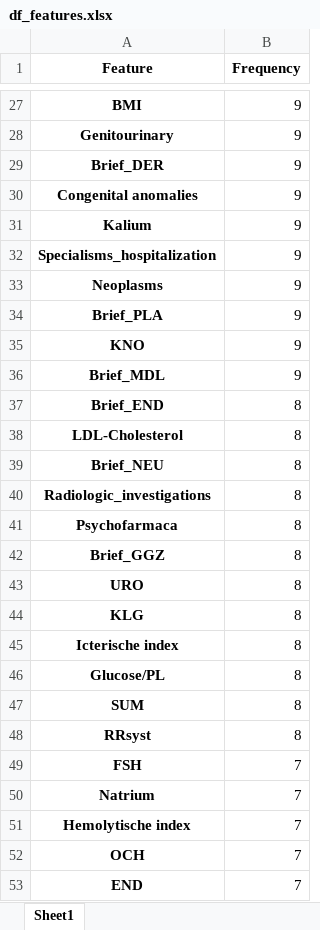
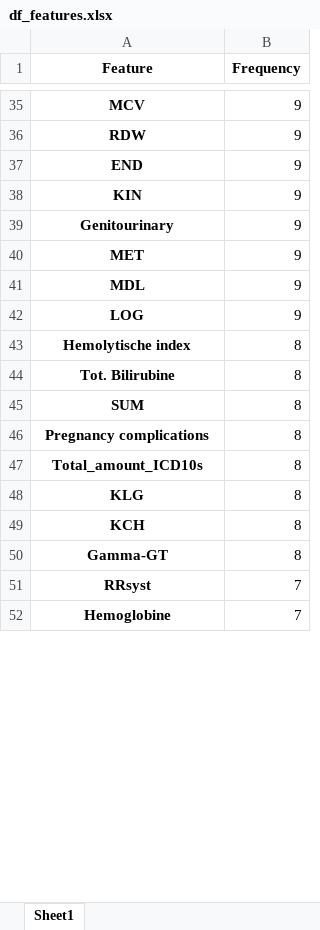
Before and after one commit to llchen99/IDA-model, an Excel workbook: df_features.xlsx, sheet Sheet1, drawn as a sheet; only a part is shown, gaps mark what is left out; the shorter side is filled out with more unchanged rows; values as stored, in another font and other column widths than the file's, no borders; removed rows and columns are numbered as before the commit, all else as after; the diff covers the shown part only; the diff names each change by its address in the sheet, - before the commit and + after, or states it on an @@ line.

```diff
--- a/df_features.xlsx (sheet Sheet1)
+++ b/df_features.xlsx (sheet Sheet1)
-A35 (Feature): BMI
+A35 (Feature): MCV
+row 36: RDW | 9
+row 37: END | 9
+row 38: KIN | 9
-A40 (Feature): Brief_DER
+A40 (Feature): MET
-row 30: Congenital anomalies | 9
-row 31: Kalium | 9
-row 32: Specialisms_hospitalization | 9
-row 33: Neoplasms | 9
-row 34: Brief_PLA | 9
-row 35: KNO | 9
-A41 (Feature): Brief_MDL
+A41 (Feature): MDL
-row 37: Brief_END | 8
+row 42: LOG | 9
-A43 (Feature): LDL-Cholesterol
+A43 (Feature): Hemolytische index
-A44 (Feature): Brief_NEU
+A44 (Feature): Tot. Bilirubine
@@ row 47 moved to row 45: SUM @@
-A46 (Feature): Radiologic_investigations
+A46 (Feature): Pregnancy complications
-A47 (Feature): Psychofarmaca
+A47 (Feature): Total_amount_ICD10s
-row 42: Brief_GGZ | 8
-row 43: URO | 8
-A49 (Feature): Icterische index
+A49 (Feature): KCH
-A50 (Feature): Glucose/PL
+A50 (Feature): Gamma-GT
-B51 (Frequency): 8
+B51 (Frequency): 7
-row 49: FSH | 7
-row 50: Natrium | 7
-row 51: Hemolytische index | 7
-row 52: OCH | 7
-row 53: END | 7
```
Also changed, not shown: 33 added rows, 35 removed rows, 3 moved rows and 16 edited cells elsewhere in this sheet, df_scores.xlsx, test.xlsx, 20 other files.
